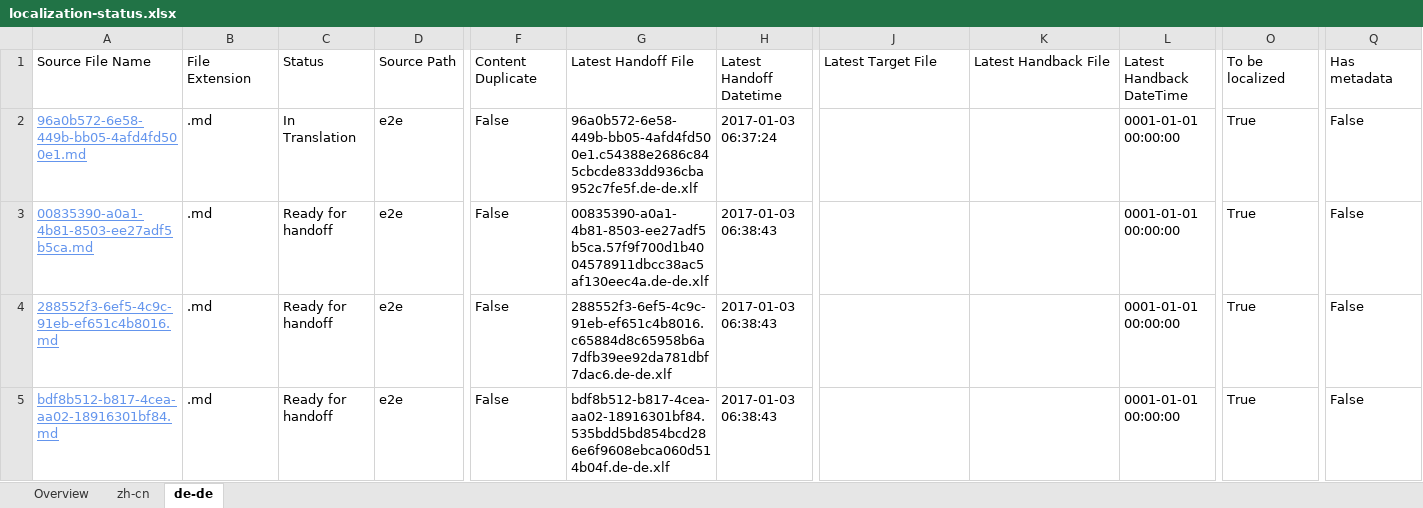
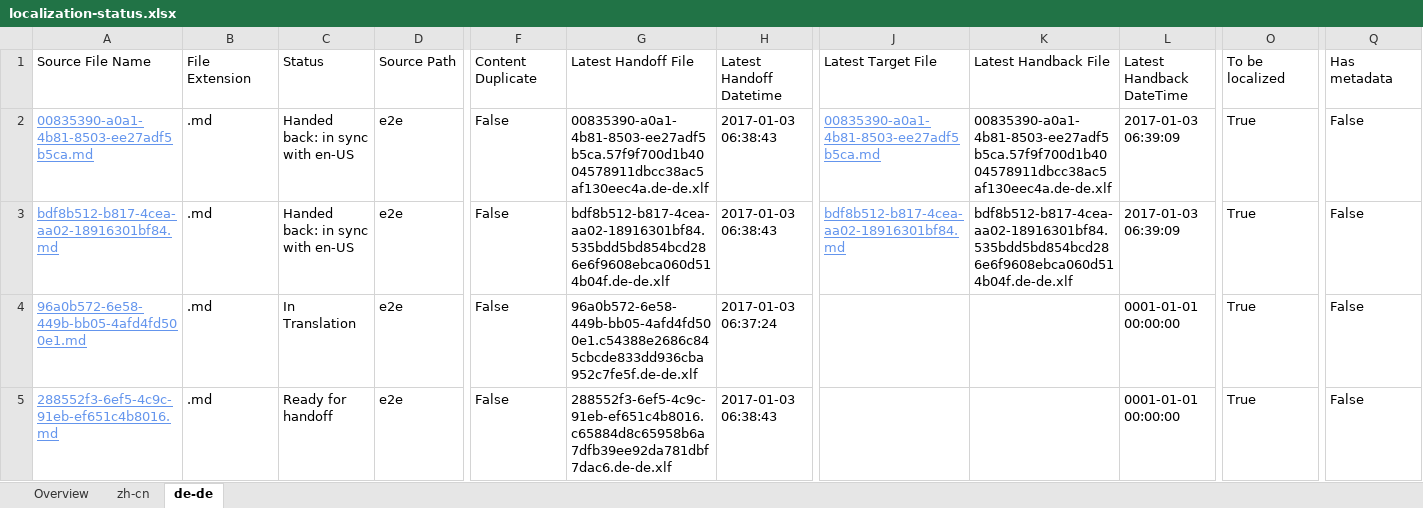
Before and after one commit to OpenLocalizationTestOrg/ol-test1-handback, an Excel workbook: ol-handback/OpenLocalizationTestOrg/ol-test1/ci/localization-status.xlsx, sheet de-de, drawn as a sheet; only a part is shown, gaps mark what is left out; values as stored, in another font and other column widths than the file's, no borders; table styles not drawn; removed rows and columns are numbered as before the commit, all else as after; rows hold the shown columns only; the diff names each change by its address in the sheet, - before the commit and + after, or states it on an @@ line.

```diff
--- a/ol-handback/OpenLocalizationTestOrg/ol-test1/ci/localization-status.xlsx (sheet de-de)
+++ b/ol-handback/OpenLocalizationTestOrg/ol-test1/ci/localization-status.xlsx (sheet de-de)
+row 2: 00835390-a0a1-4b81-8503-ee27adf5b5ca.md | .md | Handed back: in sync with en-US | e2e | False | 00835390-a0a1-4b81-8503-ee27adf5b5ca.57f9f700d1b4004578911dbcc38ac5af130eec4a.de-de.xlf | 2017-01-03 06:38:43 | 00835390-a0a1-4b81-8503-ee27adf5b5ca.md | 00835390-a0a1-4b81-8503-ee27adf5b5ca.57f9f700d1b4004578911dbcc38ac5af130eec4a.de-de.xlf | 2017-01-03 06:39:09 | True | False
+row 3: bdf8b512-b817-4cea-aa02-18916301bf84.md | .md | Handed back: in sync with en-US | e2e | False | bdf8b512-b817-4cea-aa02-18916301bf84.535bdd5bd854bcd286e6f9608ebca060d514b04f.de-de.xlf | 2017-01-03 06:38:43 | bdf8b512-b817-4cea-aa02-18916301bf84.md | bdf8b512-b817-4cea-aa02-18916301bf84.535bdd5bd854bcd286e6f9608ebca060d514b04f.de-de.xlf | 2017-01-03 06:39:09 | True | False
-row 3: 00835390-a0a1-4b81-8503-ee27adf5b5ca.md | .md | Ready for handoff | e2e | False | 00835390-a0a1-4b81-8503-ee27adf5b5ca.57f9f700d1b4004578911dbcc38ac5af130eec4a.de-de.xlf | 2017-01-03 06:38:43 |  |  | 0001-01-01 00:00:00 | True | False
-row 5: bdf8b512-b817-4cea-aa02-18916301bf84.md | .md | Ready for handoff | e2e | False | bdf8b512-b817-4cea-aa02-18916301bf84.535bdd5bd854bcd286e6f9608ebca060d514b04f.de-de.xlf | 2017-01-03 06:38:43 |  |  | 0001-01-01 00:00:00 | True | False
```
Also changed, not shown: sheet zh-cn, sheet Overview, 1 other file.
